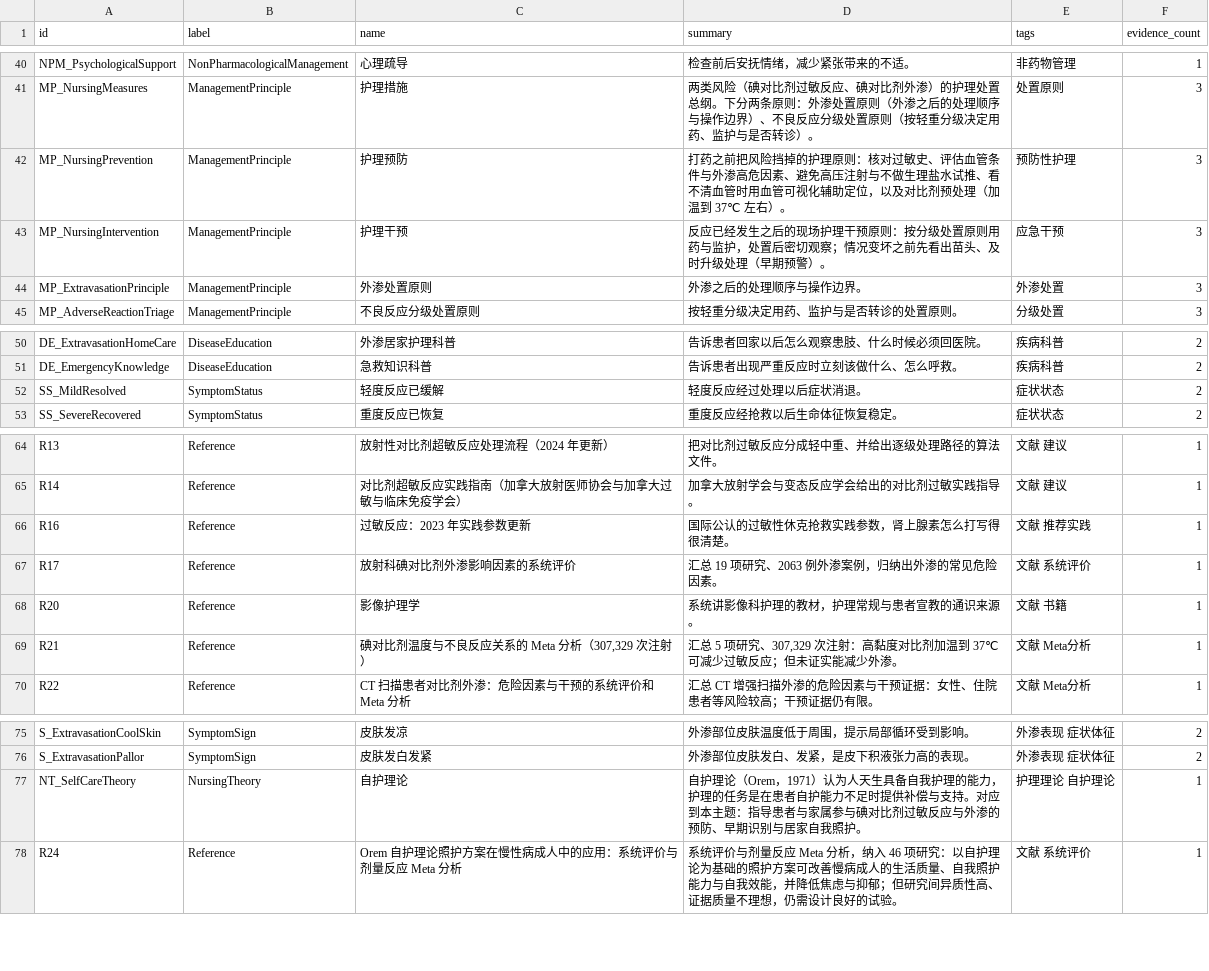
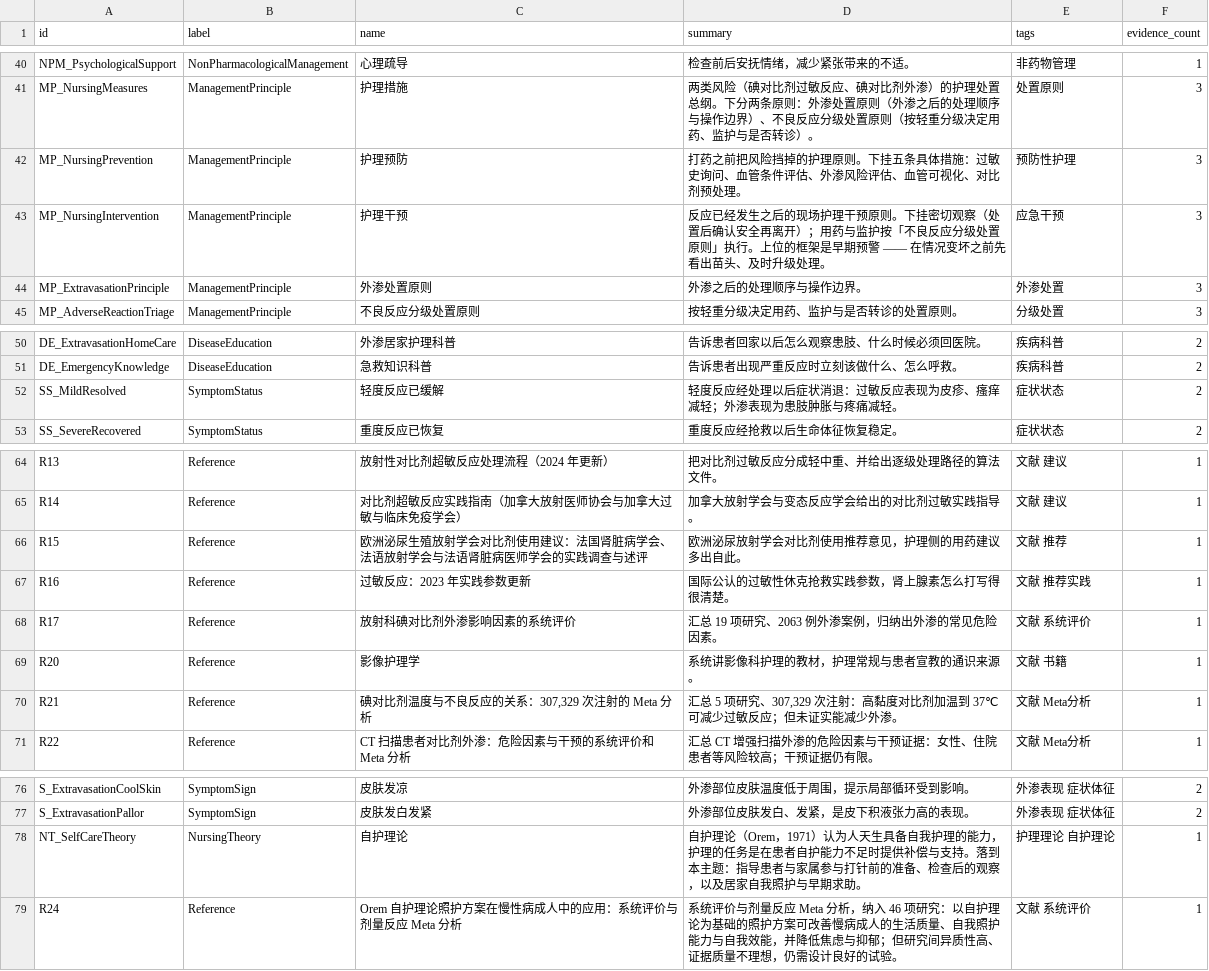
Before and after one commit to zuhexn/nursing-knowledge-graph, a CSV file: topic-01-kg/neo4j/nodes.csv, drawn as a sheet; only a part is shown, gaps mark what is left out.

Commit message:
fix(nursing-kg): align the graph with the client's own spec and close the evidence breaks
独立复核（不看我自己的方案文档）抓到的、本轮逐条核实后确认的问题：

1. **「属于」的方向违反客户规范 §四**（原文：BELONGS_TO = 细类 → 粗类）——
   我注入的框架归属边写反了，5 列表里出现「症状体征,属于,不良反应」这种读不通的话。
   改成 成员属于框架 / 二级框架属于一级框架 / 一级框架属于模块根（两题共 300+ 行改向）。
2. **文献层断口**：R15 文献节点在收窄时被删、引用它的出处还挂着 ⇒ 补回（用客户部原图元数据）；
   框架节点只有 evidence 数组没有 SUPPORTED_BY 边 ⇒ 注入器自动补边；
   5 个外渗局部体征与自护理论同样补上边。两题现在：出处找不到文献节点 0 处、
   有出处没连边 0 处、孤立文献节点 0 个。
3. **R21 文献节点名与 evidence.title 不一致** ⇒ 对齐（其他文献节点都是 name == title）。
4. **护理预防 / 护理干预是空壳**：摘要承诺了具体措施却一条都没挂 ⇒ 把措施用「属于」挂上去，
   摘要改成与实际挂载一致（护理预防 5 条、护理干预 1 条 + 上位框架早期预警）。
5. **三个危险信号没有用药边**（咽喉部不适 / 胸闷 / 全身无力）—— 按 ACR 共识的分级，
   喉头症状与呼吸困难属中度，需肾上腺素 ⇒ 补上；颜面部水肿同时补抗组胺药。
6. **边上注释与目标节点对不上** ⇒ 把注释搬到真正对应的那条边（只搬注释、不新增边）。
7. **Cochrane CD007575.pub4 作者表多了 Doyle M**（pub4 已移除她，pub3 才有）⇒ 按 pub4 改 4 位。
8. **轻度反应已缓解**挂在外渗那条边上读着不通 ⇒ 摘要改成两种情形都写明。

新增两条机械闸门（阴性对照已验：都能拦下并中止构建）：
   附O 每条出处都有文献节点且连上边 · 附P 摘要点名的节点 2 跳内够得着（文献边不算路径）。

自测：build.py 51/51 · 检索 74/74 · 判据 23/23 · 交叉验证 21/21 · 闸门 11/11 ·
患者层 9/9 · **客户部 数据自检.py 跑我们的交付数据 39/39 通过**

```diff
--- a/topic-01-kg/neo4j/nodes.csv
+++ b/topic-01-kg/neo4j/nodes.csv
@@ -41,4 +41,4 @@ NPM_PsychologicalSupport,NonPharmacologicalManagement,心理疏导,检查前后
 MP_NursingMeasures,ManagementPrinciple,护理措施,两类风险（碘对比剂过敏反应、碘对比剂外渗）的护理处置总纲。下分两条原则：外渗处置原则（外渗之后的处理顺序与操作边界）、不良反应分级处置原则（按轻重分级决定用药、监护与是否转诊）。,处置原则,3
-MP_NursingPrevention,ManagementPrinciple,护理预防,打药之前把风险挡掉的护理原则：核对过敏史、评估血管条件与外渗高危因素、避免高压注射与不做生理盐水试推、看不清血管时用血管可视化辅助定位，以及对比剂预处理（加温到 37℃ 左右）。,预防性护理,3
-MP_NursingIntervention,ManagementPrinciple,护理干预,反应已经发生之后的现场护理干预原则：按分级处置原则用药与监护，处置后密切观察；情况变坏之前先看出苗头、及时升级处理（早期预警）。,应急干预,3
+MP_NursingPrevention,ManagementPrinciple,护理预防,打药之前把风险挡掉的护理原则。下挂五条具体措施：过敏史询问、血管条件评估、外渗风险评估、血管可视化、对比剂预处理。,预防性护理,3
+MP_NursingIntervention,ManagementPrinciple,护理干预,反应已经发生之后的现场护理干预原则。下挂密切观察（处置后确认安全再离开）；用药与监护按「不良反应分级处置原则」执行。上位的框架是早期预警 —— 在情况变坏之前先看出苗头、及时升级处理。,应急干预,3
 MP_ExtravasationPrinciple,ManagementPrinciple,外渗处置原则,外渗之后的处理顺序与操作边界。,外渗处置,3
@@ -51,3 +51,3 @@ DE_ExtravasationHomeCare,DiseaseEducation,外渗居家护理科普,告诉患者
 DE_EmergencyKnowledge,DiseaseEducation,急救知识科普,告诉患者出现严重反应时立刻该做什么、怎么呼救。,疾病科普,2
-SS_MildResolved,SymptomStatus,轻度反应已缓解,轻度反应经过处理以后症状消退。,症状状态,2
+SS_MildResolved,SymptomStatus,轻度反应已缓解,轻度反应经处理以后症状消退：过敏反应表现为皮疹、瘙痒减轻；外渗表现为患肢肿胀与疼痛减轻。,症状状态,2
 SS_SevereRecovered,SymptomStatus,重度反应已恢复,重度反应经抢救以后生命体征恢复稳定。,症状状态,2
@@ -65,2 +65,3 @@ R13,Reference,放射性对比剂超敏反应处理流程（2024 年更新）,把
 R14,Reference,对比剂超敏反应实践指南（加拿大放射医师协会与加拿大过敏与临床免疫学会）,加拿大放射学会与变态反应学会给出的对比剂过敏实践指导。,文献 建议,1
+R15,Reference,欧洲泌尿生殖放射学会对比剂使用建议：法国肾脏病学会、法语放射学会与法语肾脏病医师学会的实践调查与述评,欧洲泌尿放射学会对比剂使用推荐意见，护理侧的用药建议多出自此。,文献 推荐,1
 R16,Reference,过敏反应：2023 年实践参数更新,国际公认的过敏性休克抢救实践参数，肾上腺素怎么打写得很清楚。,文献 推荐实践,1
@@ -68,3 +69,3 @@ R17,Reference,放射科碘对比剂外渗影响因素的系统评价,汇总 19
 R20,Reference,影像护理学,系统讲影像科护理的教材，护理常规与患者宣教的通识来源。,文献 书籍,1
-R21,Reference,"碘对比剂温度与不良反应关系的 Meta 分析（307,329 次注射）","汇总 5 项研究、307,329 次注射：高黏度对比剂加温到 37℃ 可减少过敏反应；但未证实能减少外渗。",文献 Meta分析,1
+R21,Reference,"碘对比剂温度与不良反应的关系：307,329 次注射的 Meta 分析","汇总 5 项研究、307,329 次注射：高黏度对比剂加温到 37℃ 可减少过敏反应；但未证实能减少外渗。",文献 Meta分析,1
 R22,Reference,CT 扫描患者对比剂外渗：危险因素与干预的系统评价和 Meta 分析,汇总 CT 增强扫描外渗的危险因素与干预证据：女性、住院患者等风险较高；干预证据仍有限。,文献 Meta分析,1
@@ -76,3 +77,3 @@ S_ExtravasationCoolSkin,SymptomSign,皮肤发凉,外渗部位皮肤温度低于
 S_ExtravasationPallor,SymptomSign,皮肤发白发紧,外渗部位皮肤发白、发紧，是皮下积液张力高的表现。,外渗表现 症状体征,2
-NT_SelfCareTheory,NursingTheory,自护理论,自护理论（Orem，1971）认为人天生具备自我护理的能力，护理的任务是在患者自护能力不足时提供补偿与支持。对应到本主题：指导患者与家属参与碘对比剂过敏反应与外渗的预防、早期识别与居家自我照护。,护理理论 自护理论,1
+NT_SelfCareTheory,NursingTheory,自护理论,自护理论（Orem，1971）认为人天生具备自我护理的能力，护理的任务是在患者自护能力不足时提供补偿与支持。落到本主题：指导患者与家属参与打针前的准备、检查后的观察，以及居家自我照护与早期求助。,护理理论 自护理论,1
 R24,Reference,Orem 自护理论照护方案在慢性病成人中的应用：系统评价与剂量反应 Meta 分析,系统评价与剂量反应 Meta 分析，纳入 46 项研究：以自护理论为基础的照护方案可改善慢病成人的生活质量、自我照护能力与自我效能，并降低焦虑与抑郁；但研究间异质性高、证据质量不理想，仍需设计良好的试验。,文献 系统评价,1
```
Also changed, not shown: 20 other files.
